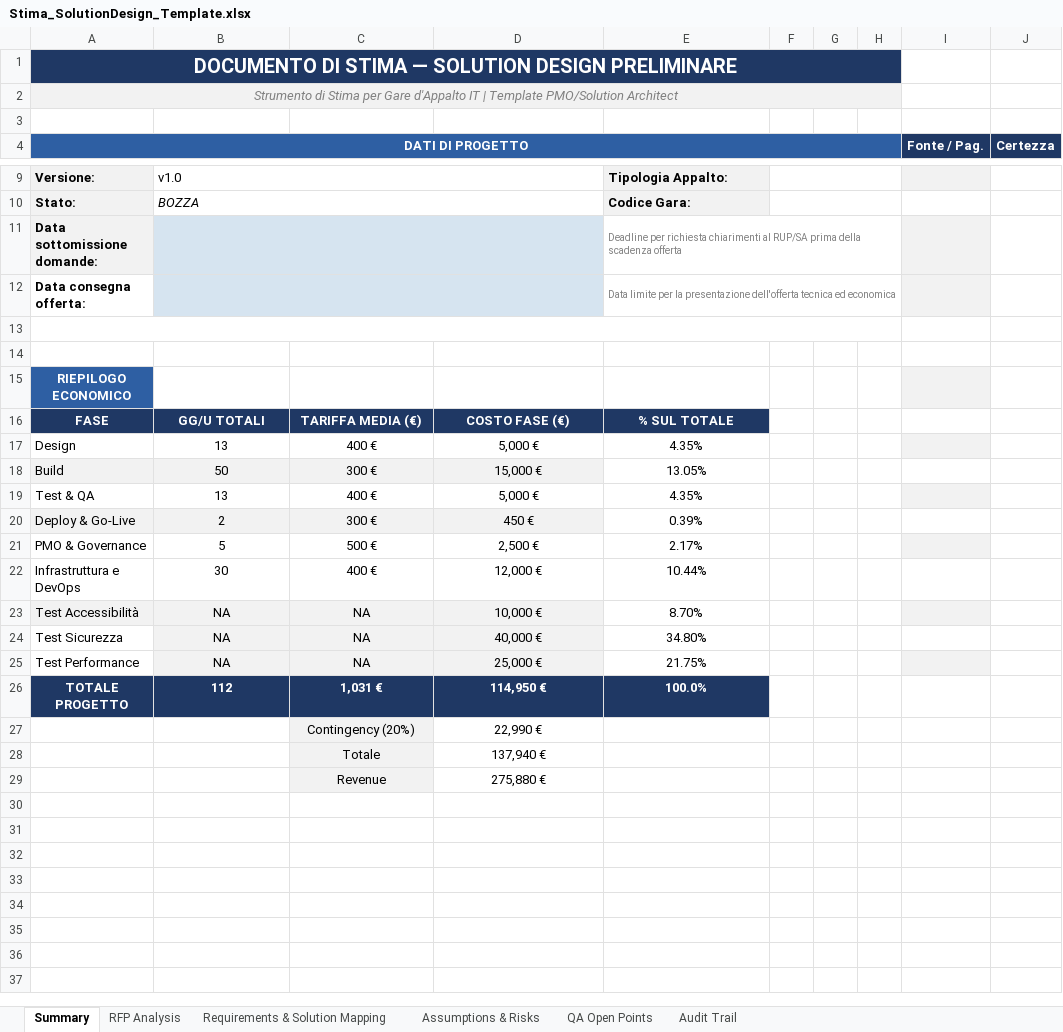
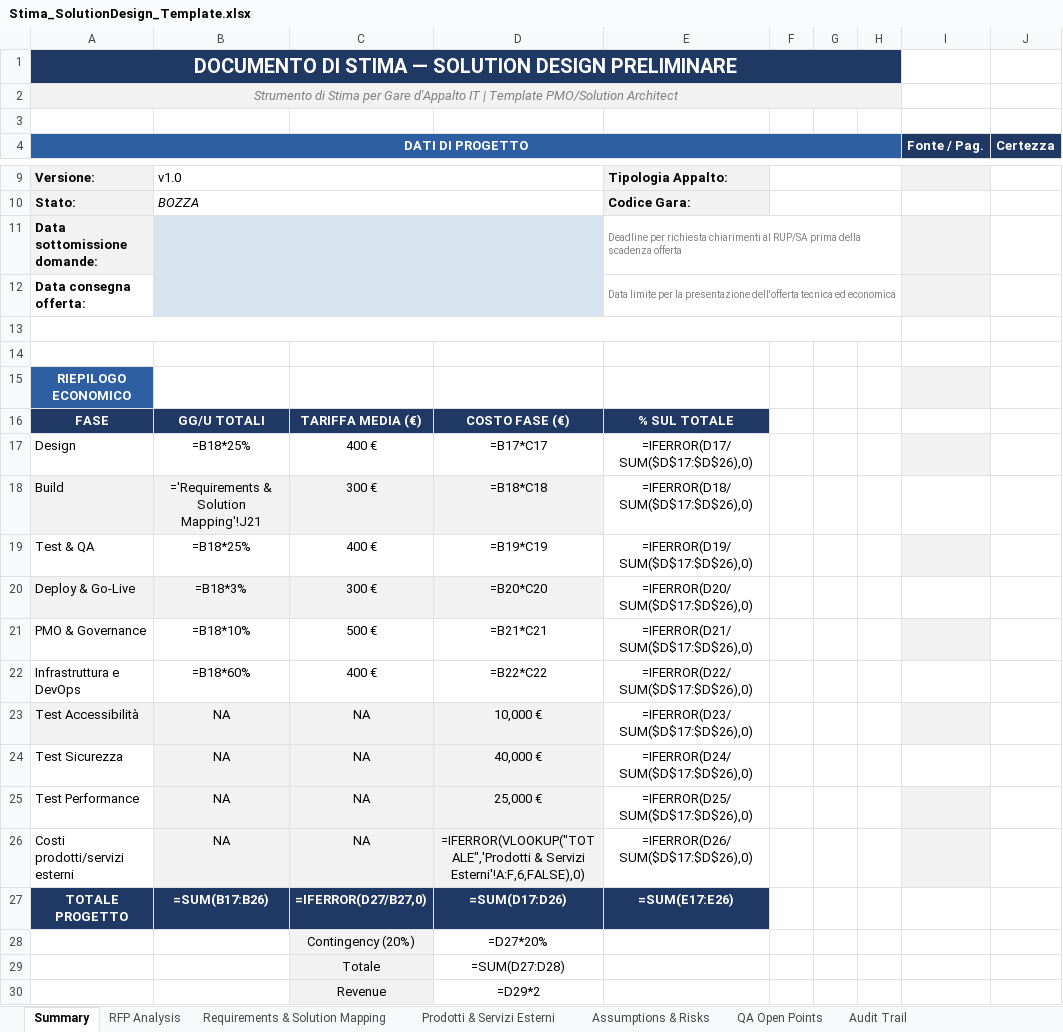
Before and after one commit to ftiberi82/.claude, an Excel workbook: skills/gara-bid-estimator/assets/Stima_SolutionDesign_Template.xlsx, sheet Summary, drawn as a sheet; only a part is shown, gaps mark what is left out; values as stored, in another font and other column widths than the file's, no borders; formulas without a stored value are shown as written; addresses are those after the commit; the diff names each change by its address in the sheet, - before the commit and + after, or states it on an @@ line.

```diff
--- a/skills/gara-bid-estimator/assets/Stima_SolutionDesign_Template.xlsx (sheet Summary)
+++ b/skills/gara-bid-estimator/assets/Stima_SolutionDesign_Template.xlsx (sheet Summary)
+sheet tab: Prodotti & Servizi Esterni
-B1:H1 fill: #1F3864
+B1:H1 fill: none
-B2:H2 fill: #F2F2F2
+B2:H2 fill: none
-B4:H4 fill: #2E5FA3
+B4:H4 fill: none
-C11:D12 fill: #D6E4F0
+C11:D12 fill: none
-B17: 13
+B17: =B18*25%
-D17: 5,000 €
+D17: =B17*C17
-E17: 4.35%
+E17: =IFERROR(D17/SUM($D$17:$D$26),0)
-B18: 50
+B18: ='Requirements & Solution Mapping'!J21
-D18: 15,000 €
+D18: =B18*C18
-E18: 13.05%
+E18: =IFERROR(D18/SUM($D$17:$D$26),0)
-B19: 13
+B19: =B18*25%
-D19: 5,000 €
+D19: =B19*C19
-E19: 4.35%
+E19: =IFERROR(D19/SUM($D$17:$D$26),0)
-B20: 2
+B20: =B18*3%
-D20: 450 €
+D20: =B20*C20
-E20: 0.39%
+E20: =IFERROR(D20/SUM($D$17:$D$26),0)
-B21: 5
+B21: =B18*10%
-D21: 2,500 €
+D21: =B21*C21
-E21: 2.17%
+E21: =IFERROR(D21/SUM($D$17:$D$26),0)
-B22: 30
+B22: =B18*60%
-D22: 12,000 €
+D22: =B22*C22
-E22: 10.44%
+E22: =IFERROR(D22/SUM($D$17:$D$26),0)
-E23: 8.70%
+E23: =IFERROR(D23/SUM($D$17:$D$26),0)
-E24: 34.80%
+E24: =IFERROR(D24/SUM($D$17:$D$26),0)
-E25: 21.75%
+E25: =IFERROR(D25/SUM($D$17:$D$26),0)
+row 26: Costi prodotti/servizi esterni | NA | NA | =IFERROR(VLOOKUP("TOTALE",'Prodotti & Servizi Esterni'!A:F,6,FALSE),0) | =IFERROR(D26/SUM($D$17:$D$26),0)
-B27: 112
+B27: =SUM(B17:B26)
-C27: 1,031 €
+C27: =IFERROR(D27/B27,0)
-D27: 114,950 €
+D27: =SUM(D17:D26)
-E27: 100.0%
+E27: =SUM(E17:E26)
-D28: 22,990 €
+D28: =D27*20%
-D29: 137,940 €
+D29: =SUM(D27:D28)
-D30: 275,880 €
+D30: =D29*2
```
Also changed, not shown: sheet RFP Analysis, sheet Requirements & Solution Mapping, sheet Audit Trail, sheet Assumptions & Risks, sheet QA Open Points, charts or pictures, 7 other files.
